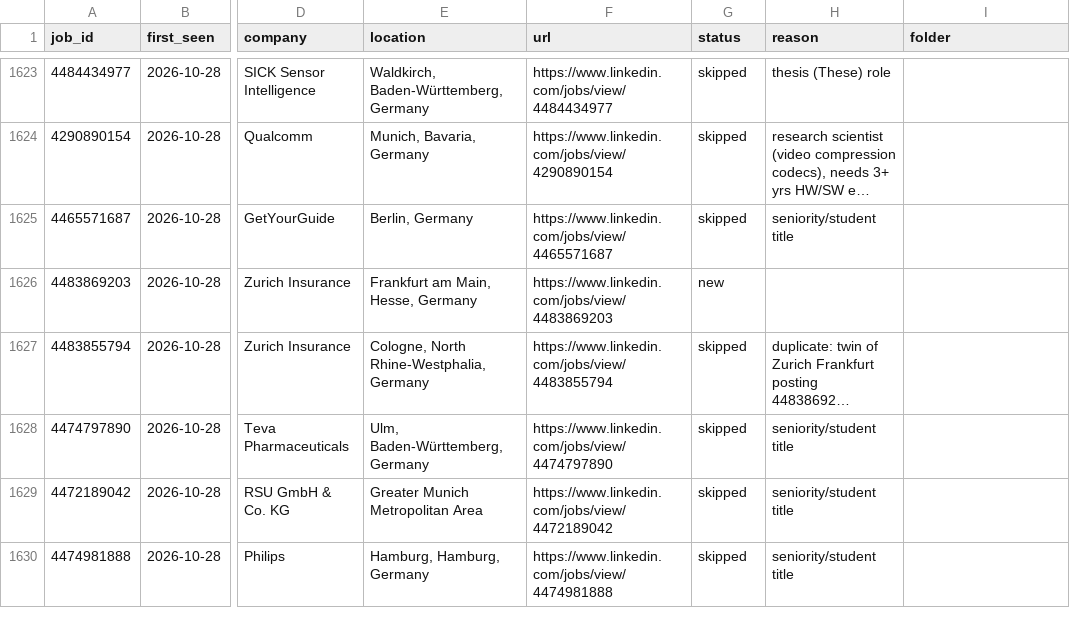
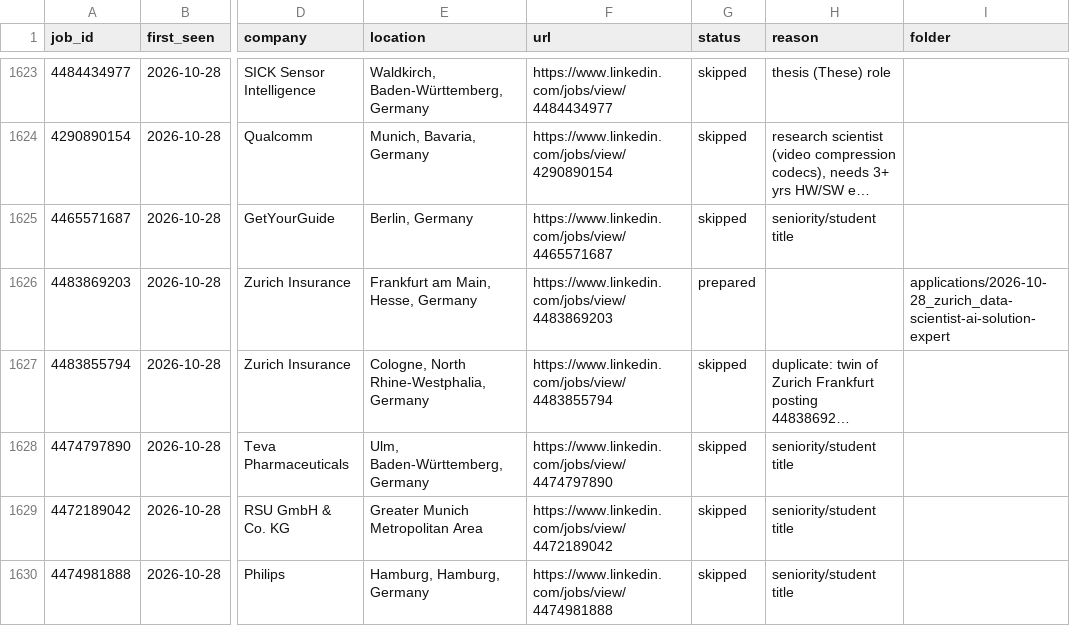
Before and after one commit to bhairapuchanduprasad/job-applications-app, a CSV file: data/scout/seen-jobs.csv, drawn as a sheet; only a part is shown, gaps mark what is left out; long unchanged cells end in …; the diff names each change by its address in the sheet, - before the commit and + after, or states it on an @@ line.

```diff
--- a/data/scout/seen-jobs.csv
+++ b/data/scout/seen-jobs.csv
-G1626 (status): new
+G1626 (status): prepared
-I1626 (folder): (empty)
+I1626 (folder): applications/2026-10-28_zurich_data-scientist-ai-solution-expert
```
Also changed, not shown: 11 other files.
